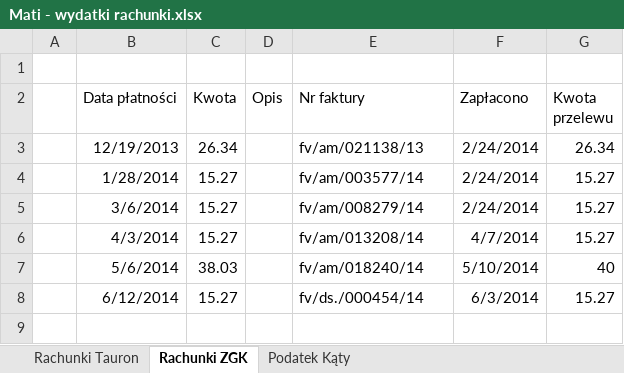
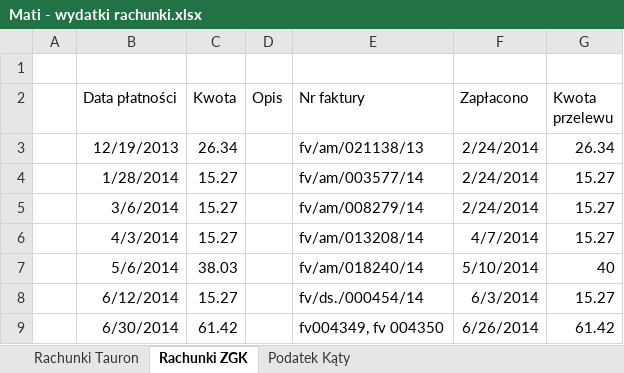
Before and after one commit to bajo2000/mati-sloncowati, an Excel workbook: plan/Mati - wydatki rachunki.xlsx, sheet Rachunki ZGK, drawn as a sheet; values as stored, in another font and other column widths than the file's, no borders; table styles not drawn; the diff names each change by its address in the sheet, - before the commit and + after, or states it on an @@ line.

```diff
--- a/plan/Mati - wydatki rachunki.xlsx (sheet Rachunki ZGK)
+++ b/plan/Mati - wydatki rachunki.xlsx (sheet Rachunki ZGK)
+row 9:  | 6/30/2014 | 61.42 |  | fv004349, fv 004350 | 6/26/2014 | 61.42
```
